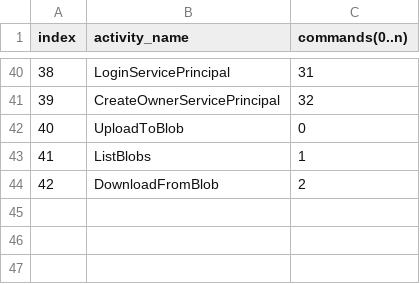
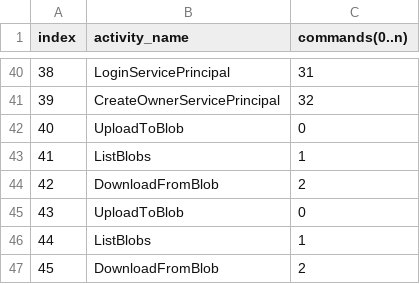
Before and after one commit to nstanley-adl/CoZureReplication, a CSV file: activities.csv, drawn as a sheet; only a part is shown, gaps mark what is left out; the diff names each change by its address in the sheet, - before the commit and + after, or states it on an @@ line.

```diff
--- a/activities.csv
+++ b/activities.csv
+row 45: 43 | UploadToBlob | 0
+row 46: 44 | ListBlobs | 1
+row 47: 45 | DownloadFromBlob | 2
```
Also changed, not shown: attributes.csv, 13 other files.
